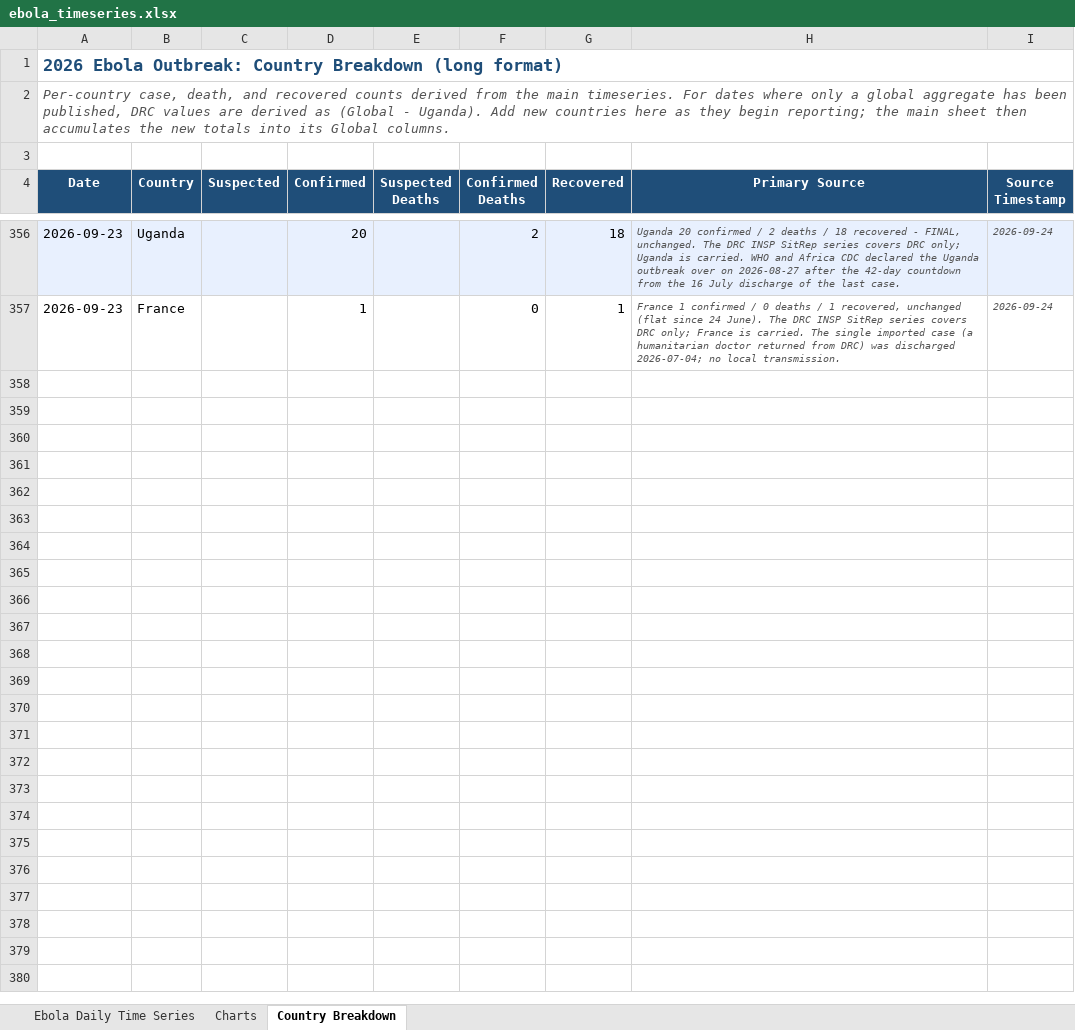
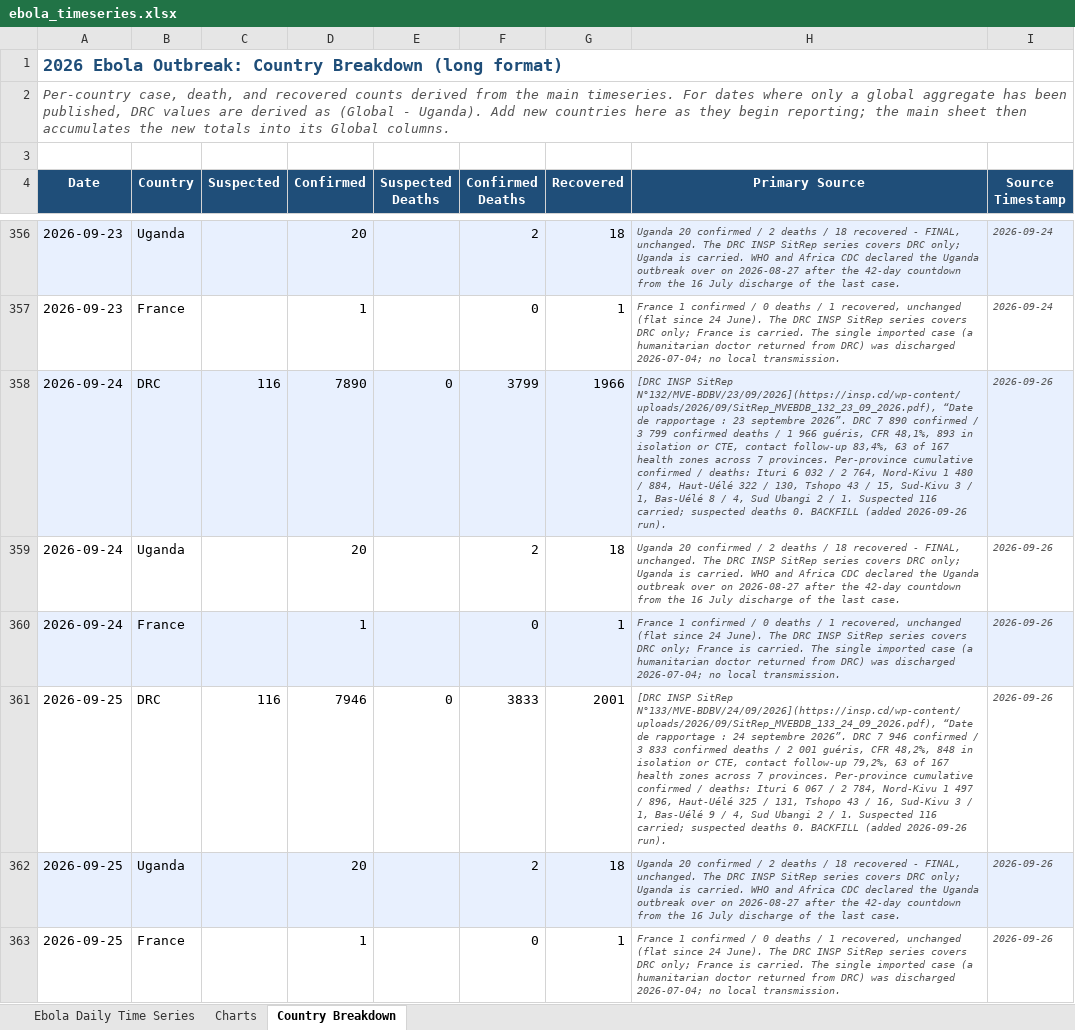
Before and after one commit to webbegole/ebola-bundibugyo-tracker-2026, an Excel workbook: outputs/ebola_timeseries.xlsx, sheet Country Breakdown, drawn as a sheet; only a part is shown, gaps mark what is left out; values as stored, in another font and other column widths than the file's, no borders; the diff names each change by its address in the sheet, - before the commit and + after, or states it on an @@ line.

Commit message:
Daily update 2026-09-26: SitReps 132 and 133 backfill 09-24 and 09-25; DRC recoveries cross 2,000; contact follow-up falls to 79.2%

```diff
--- a/outputs/ebola_timeseries.xlsx (sheet Country Breakdown)
+++ b/outputs/ebola_timeseries.xlsx (sheet Country Breakdown)
+row 358: 2026-09-24 | DRC | 116 | 7890 | 0 | 3799 | 1966 | [DRC INSP SitRep N°132/MVE-BDBV/23/09/2026](https://insp.cd/wp-content/uploads/2026/09/SitRep_MVEBDB_132_23_09_2026.pdf), “Date de rapportage : 23 septembre 2026”. DRC 7 890 confirmed / 3 799 confirmed deaths / 1 966 guéris, CFR 48,1%, 893 in isolation or CTE, contact follow-up 83,4%, 63 of 167 health zones across 7 provinces. Per-province cumulative confirmed / deaths: Ituri 6 032 / 2 764, Nord-Kivu 1 480 / 884, Haut-Uélé 322 / 130, Tshopo 43 / 15, Sud-Kivu 3 / 1, Bas-Uélé 8 / 4, Sud Ubangi 2 / 1. Suspected 116 carried; suspected deaths 0. BACKFILL (added 2026-09-26 run). | 2026-09-26
+row 359: 2026-09-24 | Uganda |  | 20 |  | 2 | 18 | Uganda 20 confirmed / 2 deaths / 18 recovered - FINAL, unchanged. The DRC INSP SitRep series covers DRC only; Uganda is carried. WHO and Africa CDC declared the Uganda outbreak over on 2026-08-27 after the 42-day countdown from the 16 July discharge of the last case. | 2026-09-26
+row 360: 2026-09-24 | France |  | 1 |  | 0 | 1 | France 1 confirmed / 0 deaths / 1 recovered, unchanged (flat since 24 June). The DRC INSP SitRep series covers DRC only; France is carried. The single imported case (a humanitarian doctor returned from DRC) was discharged 2026-07-04; no local transmission. | 2026-09-26
+row 361: 2026-09-25 | DRC | 116 | 7946 | 0 | 3833 | 2001 | [DRC INSP SitRep N°133/MVE-BDBV/24/09/2026](https://insp.cd/wp-content/uploads/2026/09/SitRep_MVEBDB_133_24_09_2026.pdf), “Date de rapportage : 24 septembre 2026”. DRC 7 946 confirmed / 3 833 confirmed deaths / 2 001 guéris, CFR 48,2%, 848 in isolation or CTE, contact follow-up 79,2%, 63 of 167 health zones across 7 provinces. Per-province cumulative confirmed / deaths: Ituri 6 067 / 2 784, Nord-Kivu 1 497 / 896, Haut-Uélé 325 / 131, Tshopo 43 / 16, Sud-Kivu 3 / 1, Bas-Uélé 9 / 4, Sud Ubangi 2 / 1. Suspected 116 carried; suspected deaths 0. BACKFILL (added 2026-09-26 run). | 2026-09-26
+row 362: 2026-09-25 | Uganda |  | 20 |  | 2 | 18 | Uganda 20 confirmed / 2 deaths / 18 recovered - FINAL, unchanged. The DRC INSP SitRep series covers DRC only; Uganda is carried. WHO and Africa CDC declared the Uganda outbreak over on 2026-08-27 after the 42-day countdown from the 16 July discharge of the last case. | 2026-09-26
+row 363: 2026-09-25 | France |  | 1 |  | 0 | 1 | France 1 confirmed / 0 deaths / 1 recovered, unchanged (flat since 24 June). The DRC INSP SitRep series covers DRC only; France is carried. The single imported case (a humanitarian doctor returned from DRC) was discharged 2026-07-04; no local transmission. | 2026-09-26
```
Also changed, not shown: sheet Charts, sheet Ebola Daily Time Series, 8 other files.
